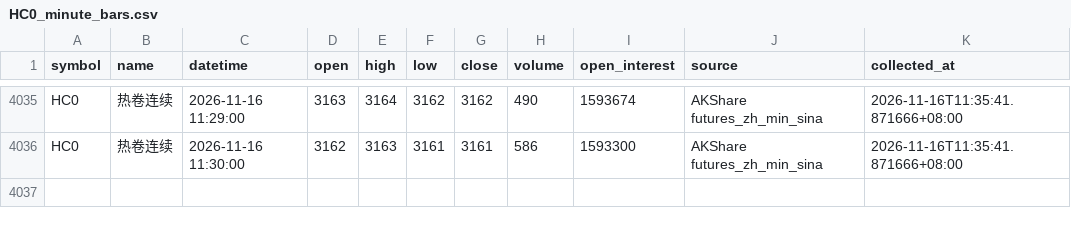
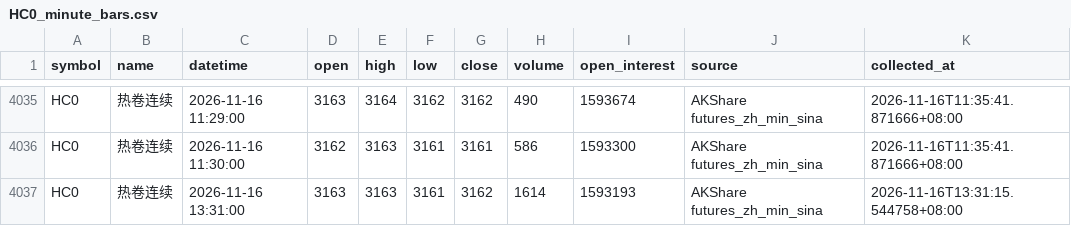
Before and after one commit to luckyjohnlucky/akshare-futures-data, a CSV file: output/HC0_minute_bars.csv, drawn as a sheet; only a part is shown, gaps mark what is left out.

```diff
--- a/output/HC0_minute_bars.csv
+++ b/output/HC0_minute_bars.csv
@@ -4036 +4036,2 @@ HC0,热卷连续,2026-11-16 11:29:00,3163,3164,3162,3162,490,1593674,AKShare fut
 HC0,热卷连续,2026-11-16 11:30:00,3162,3163,3161,3161,586,1593300,AKShare futures_zh_min_sina,2026-11-16T11:35:41.871666+08:00
+HC0,热卷连续,2026-11-16 13:31:00,3163,3163,3161,3162,1614,1593193,AKShare futures_zh_min_sina,2026-11-16T13:31:15.544758+08:00
```
Also changed, not shown: output/FG0_minute_bars.csv, output/L0_minute_bars.csv, 5 other files.
